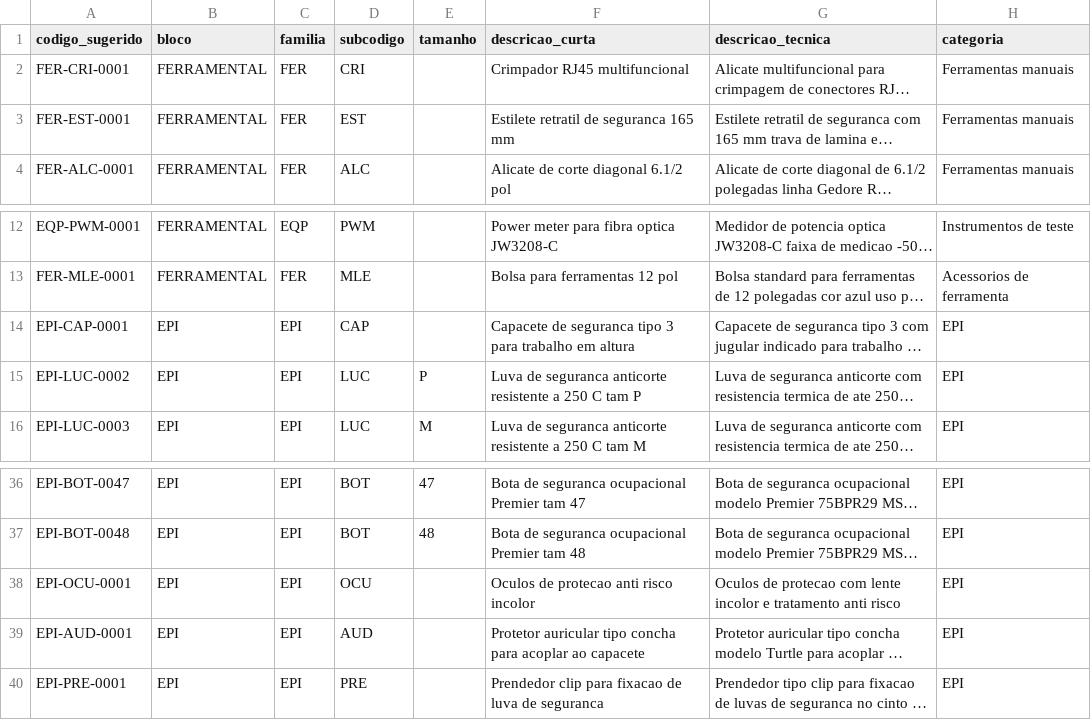
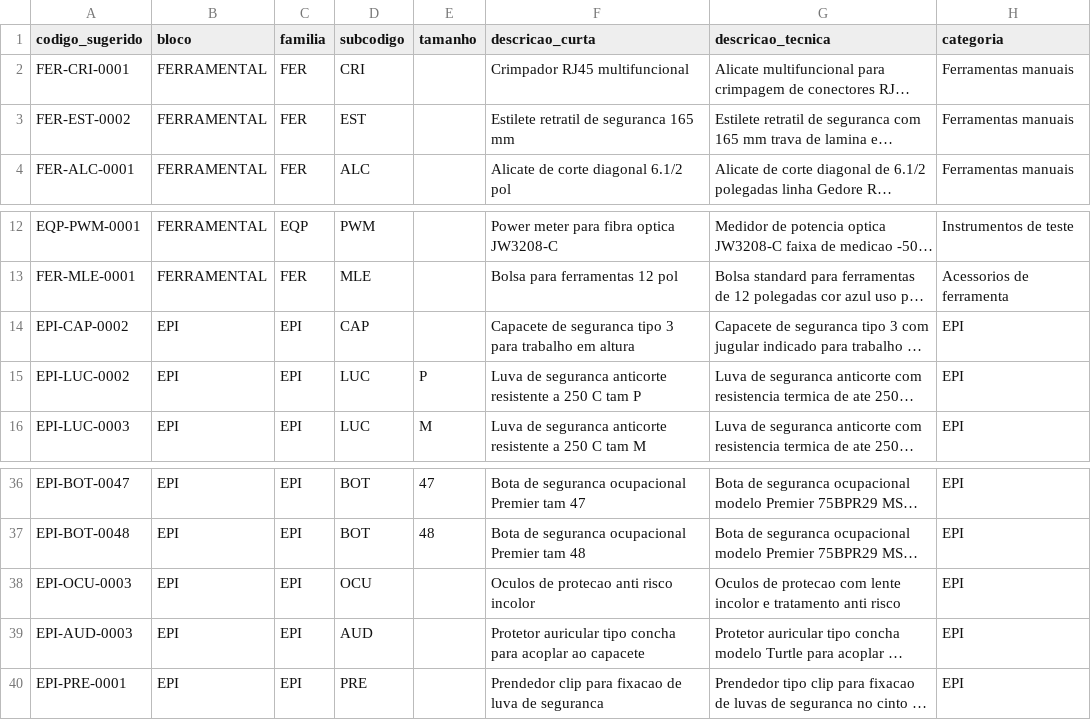
Before and after one commit to rafaelbaladioffa-ctrl/lgc-core-dev, a CSV file: lgc-dev-logistica/backend/prisma/materiais-lgc.csv, drawn as a sheet; only a part is shown, gaps mark what is left out; long unchanged cells end in …; the diff names each change by its address in the sheet, - before the commit and + after, or states it on an @@ line.

```diff
--- a/lgc-dev-logistica/backend/prisma/materiais-lgc.csv
+++ b/lgc-dev-logistica/backend/prisma/materiais-lgc.csv
-A3 (codigo_sugerido): FER-EST-0001
+A3 (codigo_sugerido): FER-EST-0002
-A14 (codigo_sugerido): EPI-CAP-0001
+A14 (codigo_sugerido): EPI-CAP-0002
-A38 (codigo_sugerido): EPI-OCU-0001
+A38 (codigo_sugerido): EPI-OCU-0003
-A39 (codigo_sugerido): EPI-AUD-0001
+A39 (codigo_sugerido): EPI-AUD-0003
```
